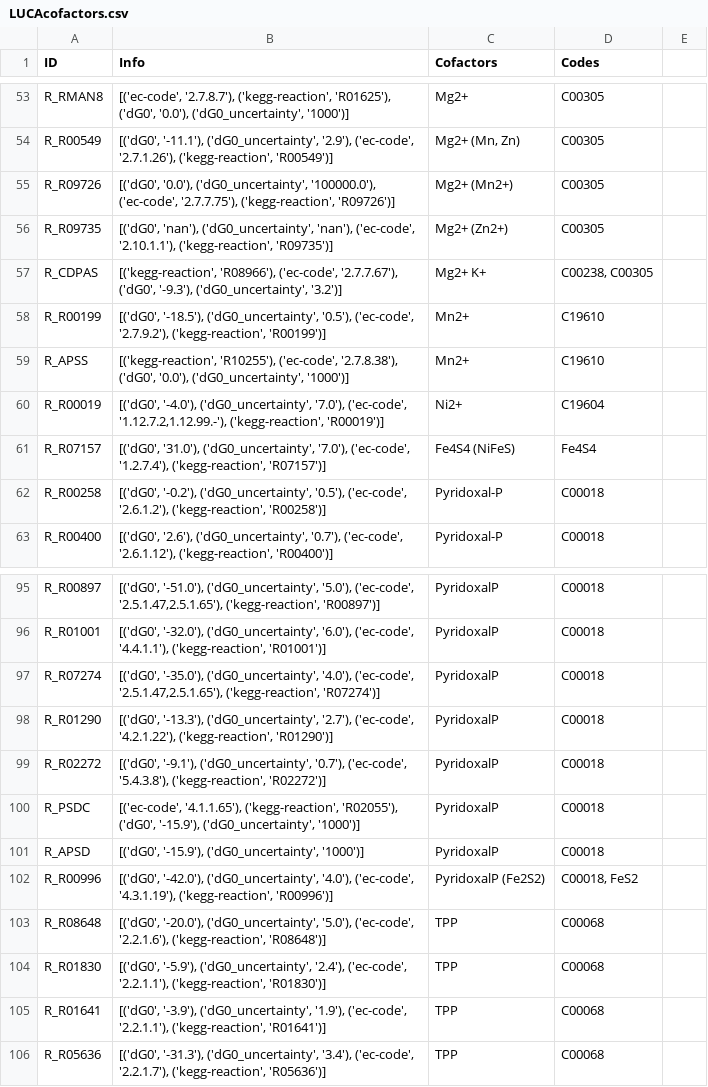
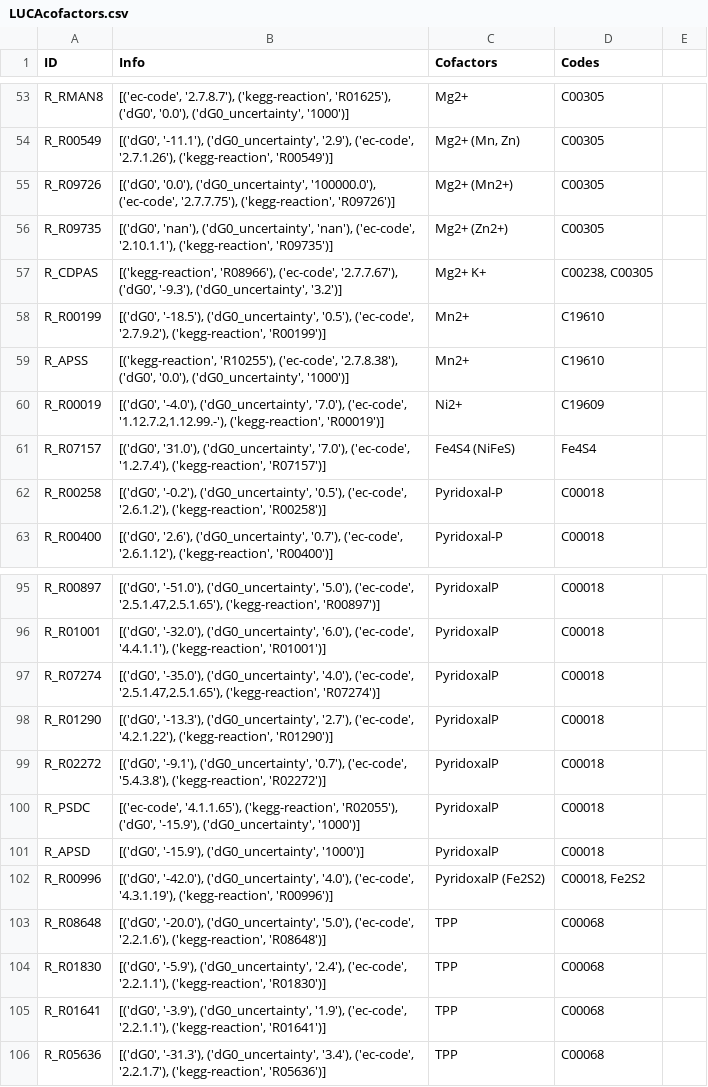
Before and after one commit to jnsturgis/LUCA_model, a CSV file: LUCAcofactors.csv, drawn as a sheet; only a part is shown, gaps mark what is left out.

Commit message:
Added cofactors where known (see .csv file) using add_cofactors program

```diff
--- a/LUCAcofactors.csv
+++ b/LUCAcofactors.csv
@@ -59,3 +59,3 @@ R_R00199	[('dG0', '-18.5'), ('dG0_uncertainty', '0.5'), ('ec-code', '2.7.9.2'),
 R_APSS	[('kegg-reaction', 'R10255'), ('ec-code', '2.7.8.38'), ('dG0', '0.0'), ('dG0_uncertainty', '1000')]	Mn2+	C19610	
-R_R00019	[('dG0', '-4.0'), ('dG0_uncertainty', '7.0'), ('ec-code', '1.12.7.2,1.12.99.-'), ('kegg-reaction', 'R00019')]	Ni2+	C19604	
+R_R00019	[('dG0', '-4.0'), ('dG0_uncertainty', '7.0'), ('ec-code', '1.12.7.2,1.12.99.-'), ('kegg-reaction', 'R00019')]	Ni2+	C19609	
 R_R07157	[('dG0', '31.0'), ('dG0_uncertainty', '7.0'), ('ec-code', '1.2.7.4'), ('kegg-reaction', 'R07157')]	Fe4S4 (NiFeS)	Fe4S4	
@@ -101,3 +101,3 @@ R_PSDC	[('ec-code', '4.1.1.65'), ('kegg-reaction', 'R02055'), ('dG0', '-15.9'),
 R_APSD	[('dG0', '-15.9'), ('dG0_uncertainty', '1000')]	PyridoxalP	C00018	
-R_R00996	[('dG0', '-42.0'), ('dG0_uncertainty', '4.0'), ('ec-code', '4.3.1.19'), ('kegg-reaction', 'R00996')]	PyridoxalP (Fe2S2)	C00018, FeS2	
+R_R00996	[('dG0', '-42.0'), ('dG0_uncertainty', '4.0'), ('ec-code', '4.3.1.19'), ('kegg-reaction', 'R00996')]	PyridoxalP (Fe2S2)	C00018, Fe2S2	
 R_R08648	[('dG0', '-20.0'), ('dG0_uncertainty', '5.0'), ('ec-code', '2.2.1.6'), ('kegg-reaction', 'R08648')]	TPP	C00068	
```
Also changed, not shown: 4 other files.
